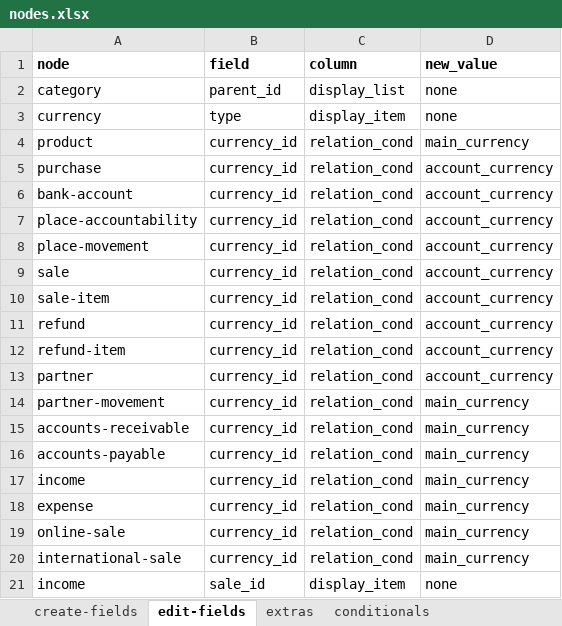
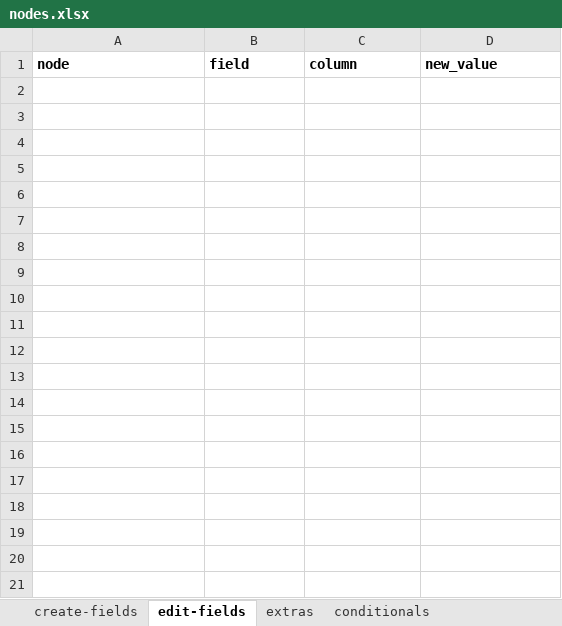
Before and after one commit to solunes/reservation, an Excel workbook: src/nodes.xlsx, sheet edit-fields, drawn as a sheet; only a part is shown; values as stored, in another font and other column widths than the file's, no borders; the diff covers the shown part only; the diff names each change by its address in the sheet, - before the commit and + after, or states it on an @@ line.

Commit message:
fix

```diff
--- a/src/nodes.xlsx (sheet edit-fields)
+++ b/src/nodes.xlsx (sheet edit-fields)
-row 2: category | parent_id | display_list | none
-row 3: currency | type | display_item | none
-row 4: product | currency_id | relation_cond | main_currency
-row 5: purchase | currency_id | relation_cond | account_currency
-row 6: bank-account | currency_id | relation_cond | account_currency
-row 7: place-accountability | currency_id | relation_cond | account_currency
-row 8: place-movement | currency_id | relation_cond | account_currency
-row 9: sale | currency_id | relation_cond | account_currency
-row 10: sale-item | currency_id | relation_cond | account_currency
-row 11: refund | currency_id | relation_cond | account_currency
-row 12: refund-item | currency_id | relation_cond | account_currency
-row 13: partner | currency_id | relation_cond | account_currency
-row 14: partner-movement | currency_id | relation_cond | main_currency
-row 15: accounts-receivable | currency_id | relation_cond | main_currency
-row 16: accounts-payable | currency_id | relation_cond | main_currency
-row 17: income | currency_id | relation_cond | main_currency
-row 18: expense | currency_id | relation_cond | main_currency
-row 19: online-sale | currency_id | relation_cond | main_currency
-row 20: international-sale | currency_id | relation_cond | main_currency
-row 21: income | sale_id | display_item | none
```
Also changed, not shown: 62 removed rows elsewhere in this sheet, sheet extras, sheet create-fields.
